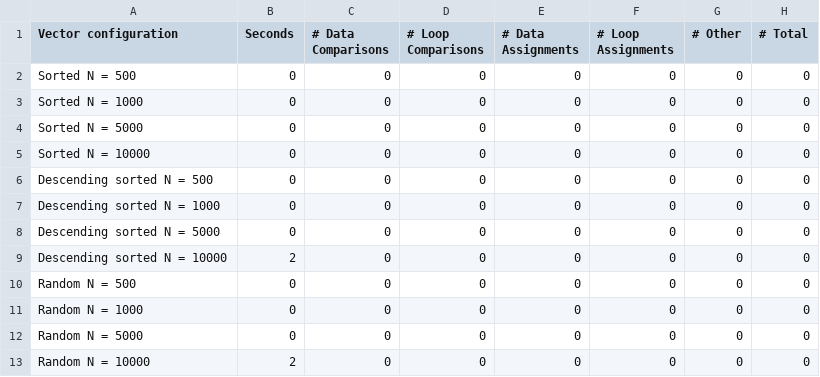
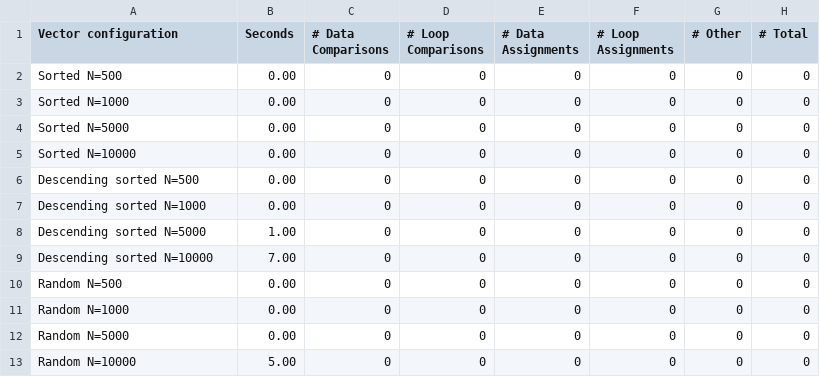
Before and after one commit to tonixsmm/CPSC122, a CSV file: bubble_sort_results.csv, drawn as a sheet.

```diff
--- a/bubble_sort_results.csv
+++ b/bubble_sort_results.csv
@@ -1,13 +1,13 @@
 Vector configuration,Seconds,# Data Comparisons,# Loop Comparisons,# Data Assignments,# Loop Assignments,# Other,# Total
-Sorted N = 500,0,0,0,0,0,0,0
-Sorted N = 1000,0,0,0,0,0,0,0
-Sorted N = 5000,0,0,0,0,0,0,0
-Sorted N = 10000,0,0,0,0,0,0,0
-Descending sorted N = 500,0,0,0,0,0,0,0
-Descending sorted N = 1000,0,0,0,0,0,0,0
-Descending sorted N = 5000,0,0,0,0,0,0,0
-Descending sorted N = 10000,2,0,0,0,0,0,0
-Random N = 500,0,0,0,0,0,0,0
-Random N = 1000,0,0,0,0,0,0,0
-Random N = 5000,0,0,0,0,0,0,0
-Random N = 10000,2,0,0,0,0,0,0
+Sorted N=500,0.00,0,0,0,0,0,0
+Sorted N=1000,0.00,0,0,0,0,0,0
+Sorted N=5000,0.00,0,0,0,0,0,0
+Sorted N=10000,0.00,0,0,0,0,0,0
+Descending sorted N=500,0.00,0,0,0,0,0,0
+Descending sorted N=1000,0.00,0,0,0,0,0,0
+Descending sorted N=5000,1.00,0,0,0,0,0,0
+Descending sorted N=10000,7.00,0,0,0,0,0,0
+Random N=500,0.00,0,0,0,0,0,0
+Random N=1000,0.00,0,0,0,0,0,0
+Random N=5000,0.00,0,0,0,0,0,0
+Random N=10000,5.00,0,0,0,0,0,0
```
Also changed, not shown: insertion_sort_results.csv, selection_sort_results.csv, 3 other files.
